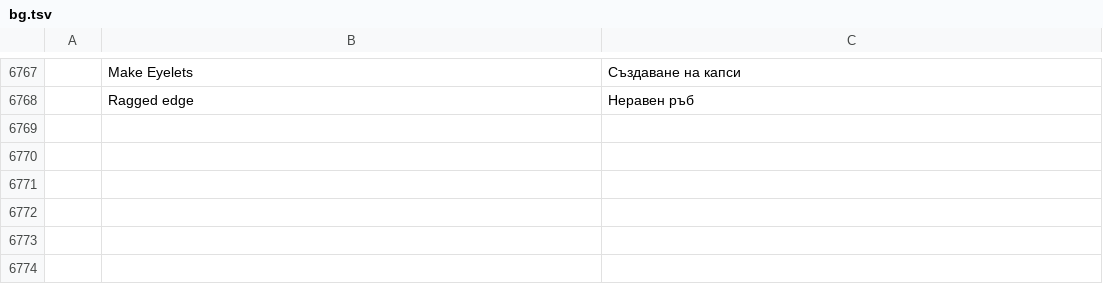
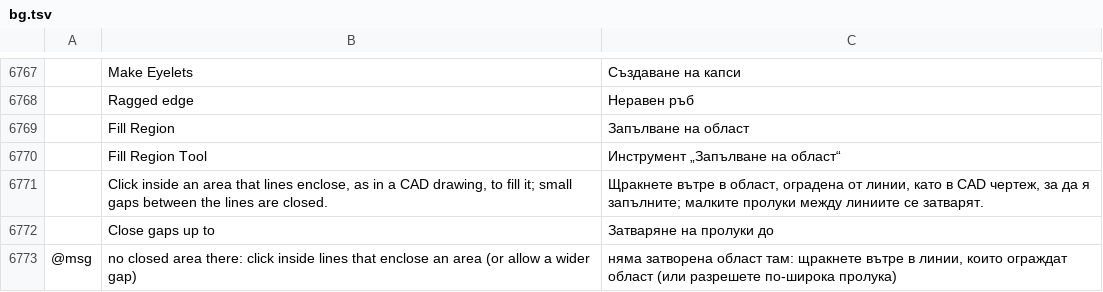
Before and after one commit to Stitchwright/StitchFoundry, a TSV file: crates/ui-egui/src/i18n/bg.tsv, drawn as a sheet; only a part is shown, gaps mark what is left out; the diff names each change by its address in the sheet, - before the commit and + after, or states it on an @@ line.

```diff
--- a/crates/ui-egui/src/i18n/bg.tsv
+++ b/crates/ui-egui/src/i18n/bg.tsv
+row 6769:  | Fill Region | Запълване на област
+row 6770:  | Fill Region Tool | Инструмент „Запълване на област“
+row 6771:  | Click inside an area that lines enclose, as in a CAD drawing, to fill it; small gaps between the lines are closed. | Щракнете вътре в област, оградена от линии, като в CAD чертеж, за да я запълните; малките пролуки между линиите се затварят.
+row 6772:  | Close gaps up to | Затваряне на пролуки до
+row 6773: @msg | no closed area there: click inside lines that enclose an area (or allow a wider gap) | няма затворена област там: щракнете вътре в линии, които ограждат област (или разрешете по-широка пролука)
```
Also changed, not shown: crates/ui-egui/src/i18n/el.tsv, crates/ui-egui/src/i18n/ja.tsv, 30 other files.
